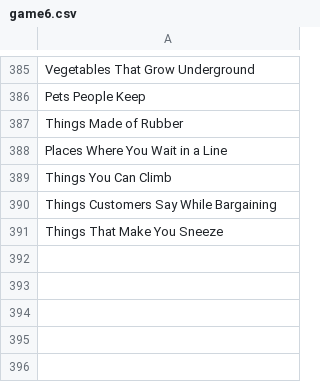
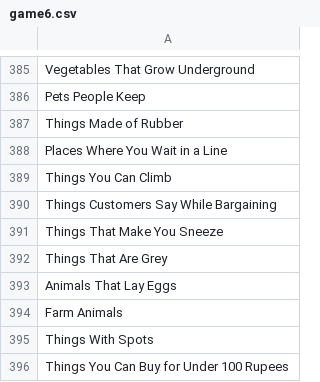
Before and after one commit to theshabab/jorbox, a CSV file: data/seed/data/game6.csv, drawn as a sheet; only a part is shown, gaps mark what is left out.

```diff
--- a/data/seed/data/game6.csv
+++ b/data/seed/data/game6.csv
@@ -391 +391,6 @@ Things Customers Say While Bargaining
 Things That Make You Sneeze
+Things That Are Grey
+Animals That Lay Eggs
+Farm Animals
+Things With Spots
+Things You Can Buy for Under 100 Rupees
```
Also changed, not shown: data/seed/data/game10.csv, data/seed/data/game12.csv, 5 other files.
